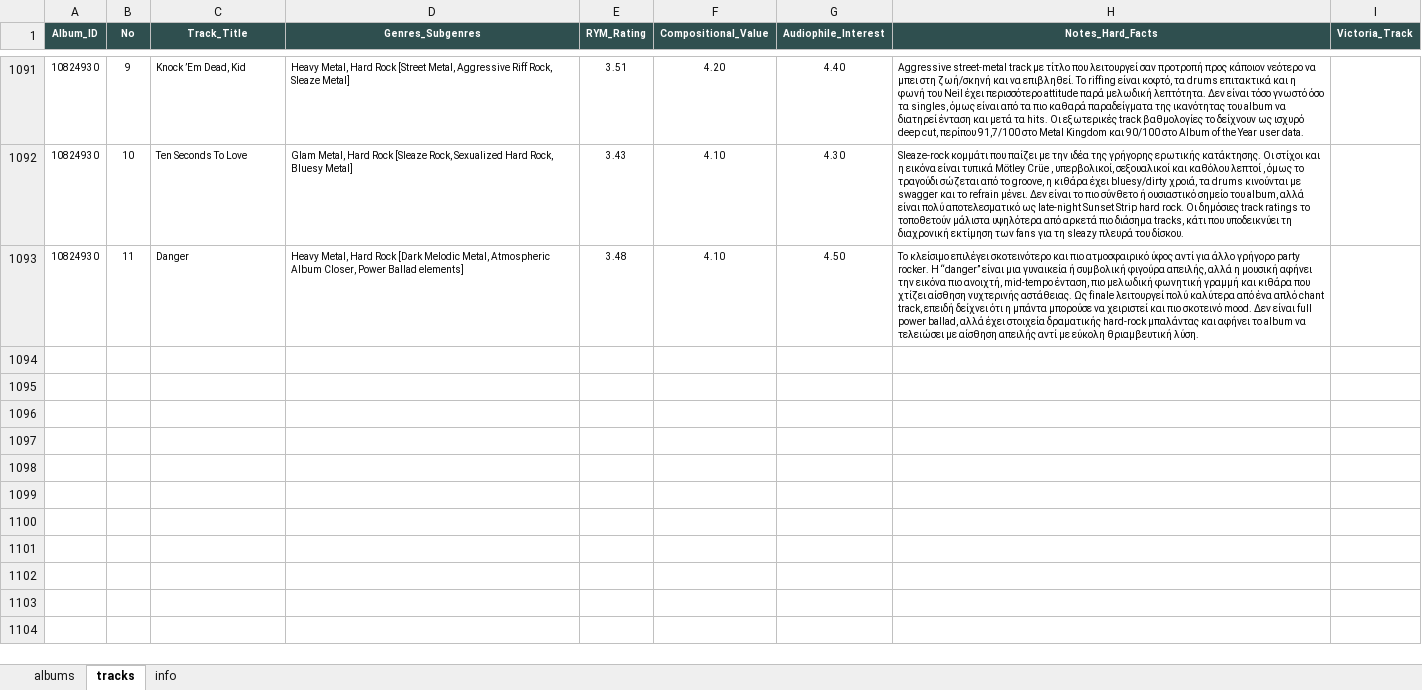
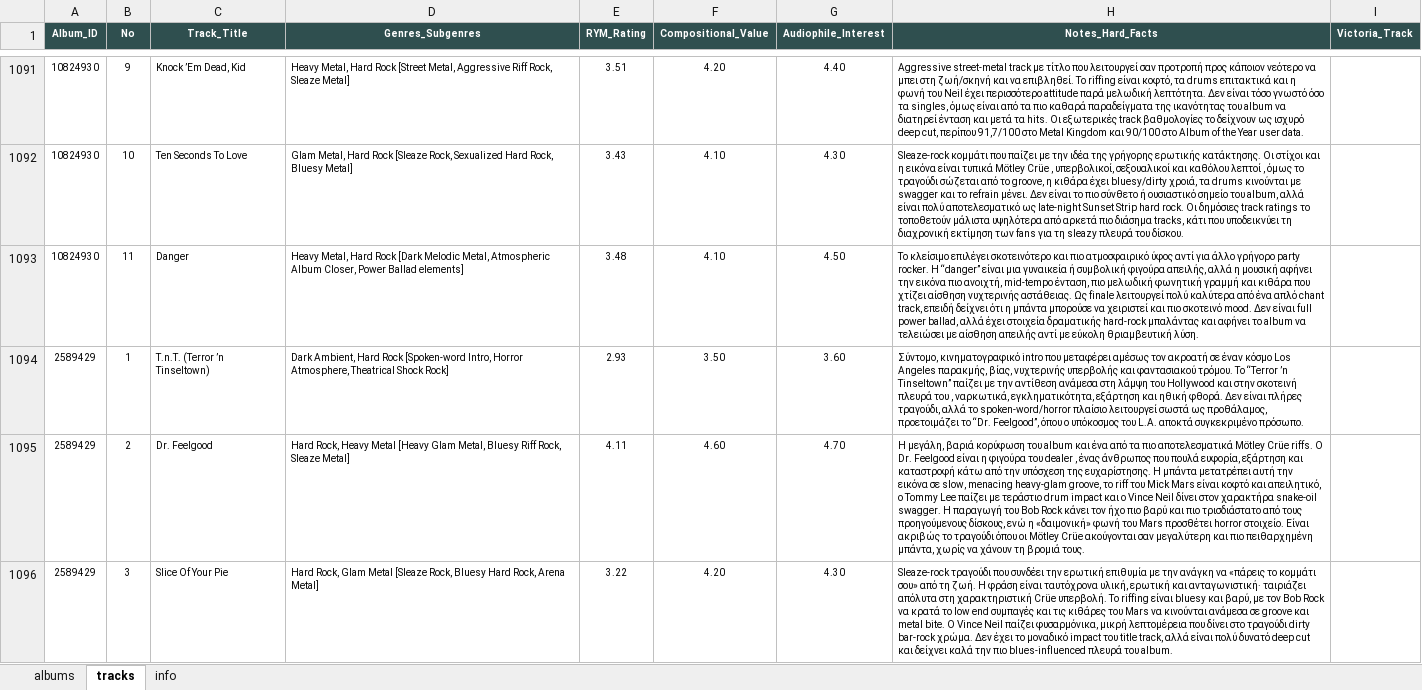
Before and after one commit to blueaegean/music-archive, an Excel workbook: albums_analysis_fixed.xlsx, sheet tracks, drawn as a sheet; only a part is shown, gaps mark what is left out; values as stored, in another font and other column widths than the file's, no borders; the diff covers the shown part only; the diff names each change by its address in the sheet, - before the commit and + after, or states it on an @@ line.

Commit message:
Add files via upload

```diff
--- a/albums_analysis_fixed.xlsx (sheet tracks)
+++ b/albums_analysis_fixed.xlsx (sheet tracks)
+row 1094: 2589429 | 1 | T.n.T. (Terror ’n Tinseltown) | Dark Ambient, Hard Rock [Spoken-word Intro, Horror Atmosphere, Theatrical Shock Rock] | 2.93 | 3.50 | 3.60 | Σύντομο, κινηματογραφικό intro που μεταφέρει αμέσως τον ακροατή σε έναν κόσμο Los Angeles παρακμής, βίας, νυχτερινής υπερβολής και φαντασιακού τρόμου. Το “Terror ’n Tinseltown” παίζει με την αντίθεση ανάμεσα στη λάμψη του Hollywood και στην σκοτεινή πλευρά του , ναρκωτικά, εγκληματικότητα, εξάρτηση και ηθική φθορά. Δεν είναι πλήρες τραγούδι, αλλά το spoken-word/horror πλαίσιο λειτουργεί σωστά ως προθάλαμος, προετοιμάζει το “Dr. Feelgood”, όπου ο υπόκοσμος του L.A. αποκτά συγκεκριμένο πρόσωπο.
+row 1095: 2589429 | 2 | Dr. Feelgood | Hard Rock, Heavy Metal [Heavy Glam Metal, Bluesy Riff Rock, Sleaze Metal] | 4.11 | 4.60 | 4.70 | Η μεγάλη, βαριά κορύφωση του album και ένα από τα πιο αποτελεσματικά Mötley Crüe riffs. Ο Dr. Feelgood είναι η φιγούρα του dealer , ένας άνθρωπος που πουλά ευφορία, εξάρτηση και καταστροφή κάτω από την υπόσχεση της ευχαρίστησης. Η μπάντα μετατρέπει αυτή την εικόνα σε slow, menacing heavy-glam groove, το riff του Mick Mars είναι κοφτό και απειλητικό, ο Tommy Lee παίζει με τεράστιο drum impact και ο Vince Neil δίνει στον χαρακτήρα snake-oil swagger. Η παραγωγή του Bob Rock κάνει τον ήχο πιο βαρύ και πιο τρισδιάστατο από τους προηγούμενους δίσκους, ενώ η «δαιμονική» φωνή του Mars προσθέτει horror στοιχείο. Είναι ακριβώς το τραγούδι όπου οι Mötley Crüe ακούγονται σαν μεγαλύτερη και πιο πειθαρχημένη μπάντα, χωρίς να χάνουν τη βρομιά τους.
+row 1096: 2589429 | 3 | Slice Of Your Pie | Hard Rock, Glam Metal [Sleaze Rock, Bluesy Hard Rock, Arena Metal] | 3.22 | 4.20 | 4.30 | Sleaze-rock τραγούδι που συνδέει την ερωτική επιθυμία με την ανάγκη να «πάρεις το κομμάτι σου» από τη ζωή. Η φράση είναι ταυτόχρονα υλική, ερωτική και ανταγωνιστική· ταιριάζει απόλυτα στη χαρακτηριστική Crüe υπερβολή. Το riffing είναι bluesy και βαρύ, με τον Bob Rock να κρατά το low end συμπαγές και τις κιθάρες του Mars να κινούνται ανάμεσα σε groove και metal bite. Ο Vince Neil παίζει φυσαρμόνικα, μικρή λεπτομέρεια που δίνει στο τραγούδι dirty bar-rock χρώμα. Δεν έχει το μοναδικό impact του title track, αλλά είναι πολύ δυνατό deep cut και δείχνει καλά την πιο blues-influenced πλευρά του album.
```
Also changed, not shown: 8 added rows elsewhere in this sheet, sheet albums.
